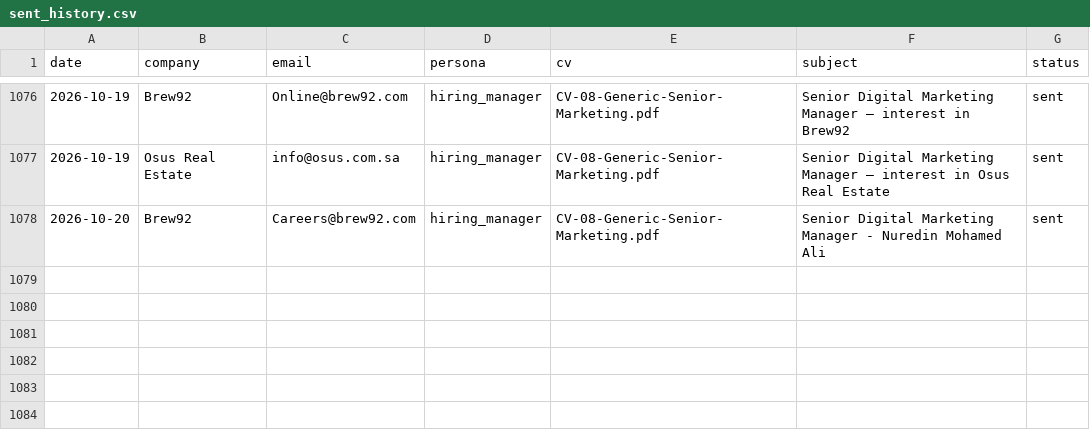
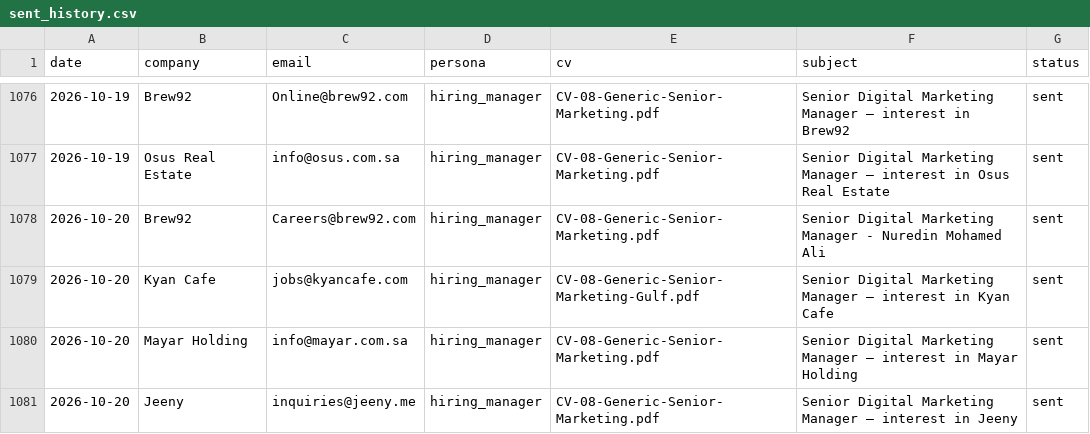
Before and after one commit to Nuredin-Moh/job-madinah, a CSV file: data/sent_history.csv, drawn as a sheet; only a part is shown, gaps mark what is left out; the diff names each change by its address in the sheet, - before the commit and + after, or states it on an @@ line.

```diff
--- a/data/sent_history.csv
+++ b/data/sent_history.csv
+row 1079: 2026-10-20 | Kyan Cafe | jobs@kyancafe.com | hiring_manager | CV-08-Generic-Senior-Marketing-Gulf.pdf | Senior Digital Marketing Manager — interest in Kyan Cafe | sent
+row 1080: 2026-10-20 | Mayar Holding | info@mayar.com.sa | hiring_manager | CV-08-Generic-Senior-Marketing.pdf | Senior Digital Marketing Manager — interest in Mayar Holding | sent
+row 1081: 2026-10-20 | Jeeny | inquiries@jeeny.me | hiring_manager | CV-08-Generic-Senior-Marketing.pdf | Senior Digital Marketing Manager — interest in Jeeny | sent
```
Also changed, not shown: data/portal_queue.csv, data/sent_log.csv.
